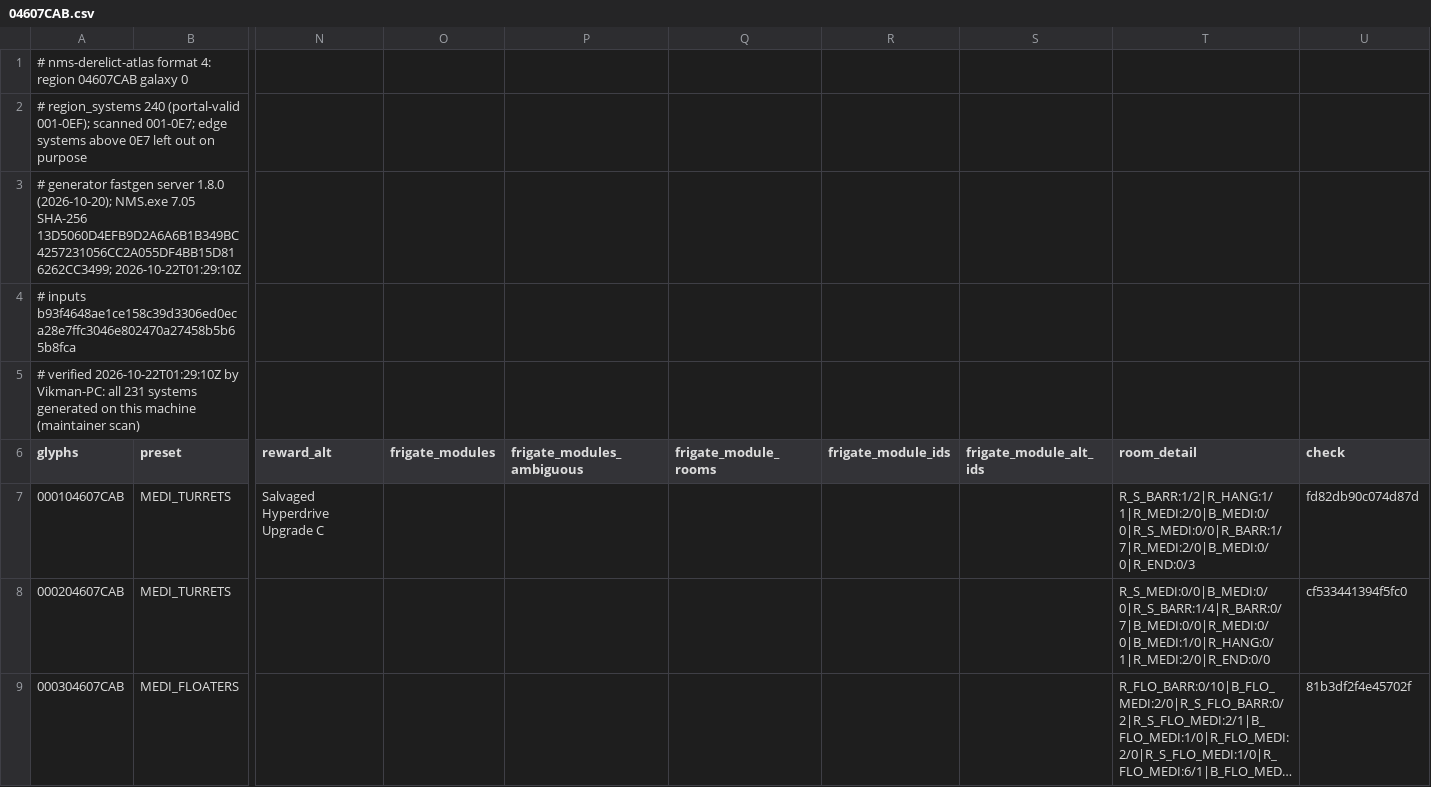
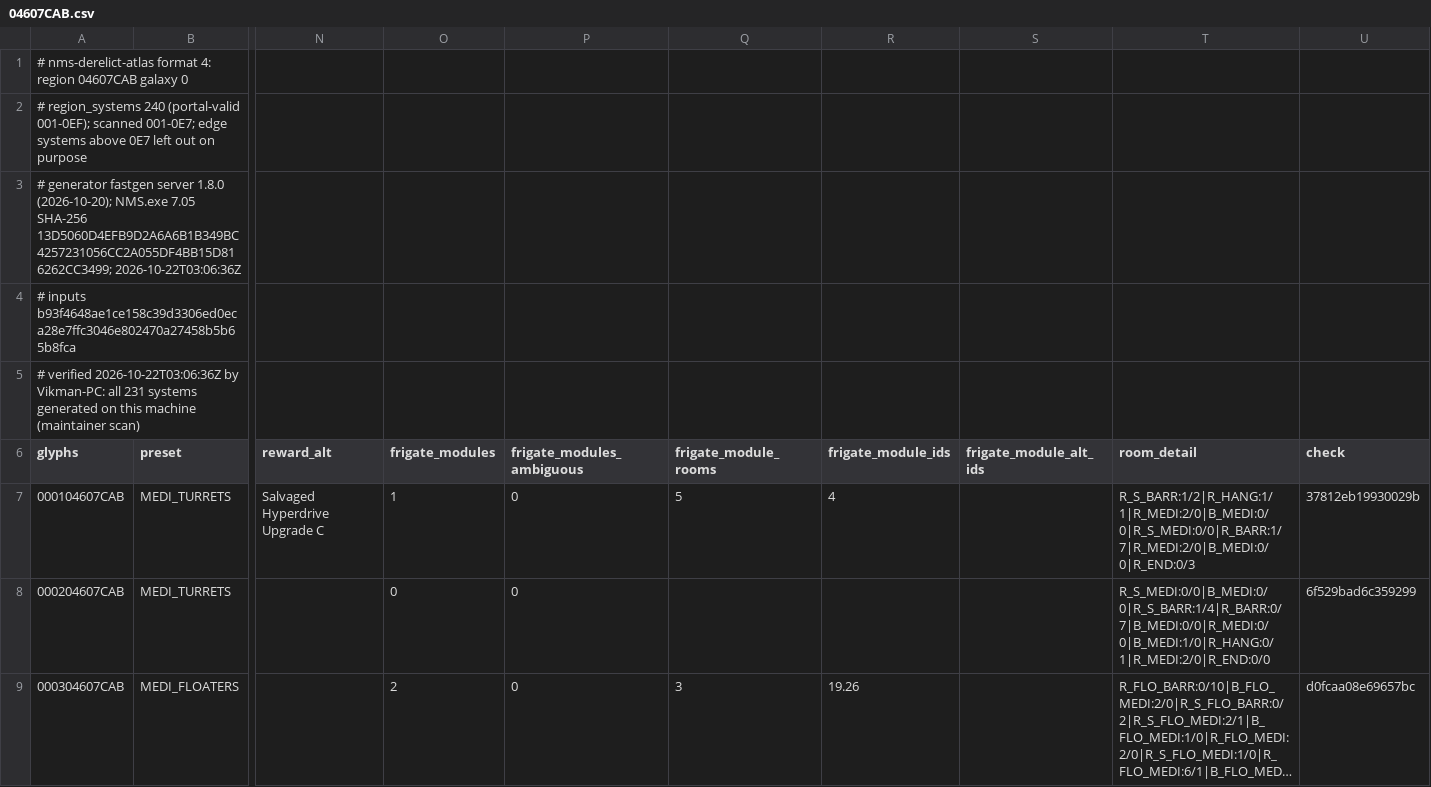
Before and after one commit to vikkitor93-coder/nms-derelict-atlas, a CSV file: regions/g00/04/607/04607CAB.csv, drawn as a sheet; only a part is shown, gaps mark what is left out; long unchanged cells end in …; the diff covers the shown part only; the diff names each change by its address in the sheet, - before the commit and + after, or states it on an @@ line.

```diff
--- a/regions/g00/04/607/04607CAB.csv
+++ b/regions/g00/04/607/04607CAB.csv
-A3 (glyphs): …SHA-256 13D5060D4EFB9D2A6A6B1B349BC4257231056CC2A055DF4BB15D816262CC3499; 2026-10-22T01:29:10Z
+A3 (glyphs): …SHA-256 13D5060D4EFB9D2A6A6B1B349BC4257231056CC2A055DF4BB15D816262CC3499; 2026-10-22T03:06:36Z
-A5 (glyphs): # verified 2026-10-22T01:29:10Z by Vikman-PC:…
+A5 (glyphs): # verified 2026-10-22T03:06:36Z by Vikman-PC:…
-O7 (frigate_modules): (empty)
+O7 (frigate_modules): 1
-P7:P9 (frigate_modules_ambiguous): (empty)
+P7:P9 (frigate_modules_ambiguous): 0
-Q7 (frigate_module_rooms): (empty)
+Q7 (frigate_module_rooms): 5
-R7 (frigate_module_ids): (empty)
+R7 (frigate_module_ids): 4
-U7 (check): fd82db90c074d87d
+U7 (check): 37812eb19930029b
-O8 (frigate_modules): (empty)
+O8 (frigate_modules): 0
-U8 (check): cf533441394f5fc0
+U8 (check): 6f529bad6c359299
-O9 (frigate_modules): (empty)
+O9 (frigate_modules): 2
-Q9 (frigate_module_rooms): (empty)
+Q9 (frigate_module_rooms): 3
-R9 (frigate_module_ids): (empty)
+R9 (frigate_module_ids): 19.26
-U9 (check): 81b3df2f4e45702f
+U9 (check): d0fcaa08e69657bc
```
Also changed, not shown: 81 edited cells elsewhere in this file, regions/g00/04/607/04607CAA.csv, 1 other file.
